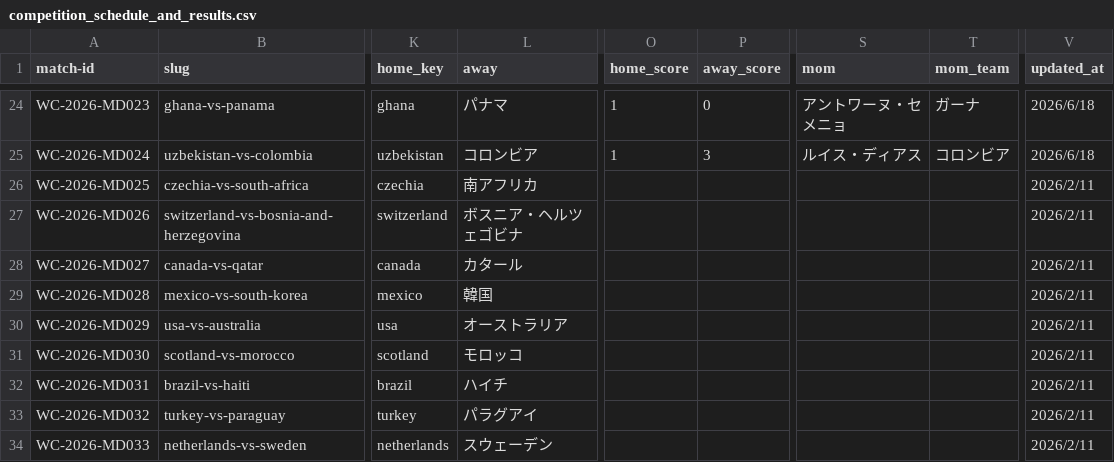
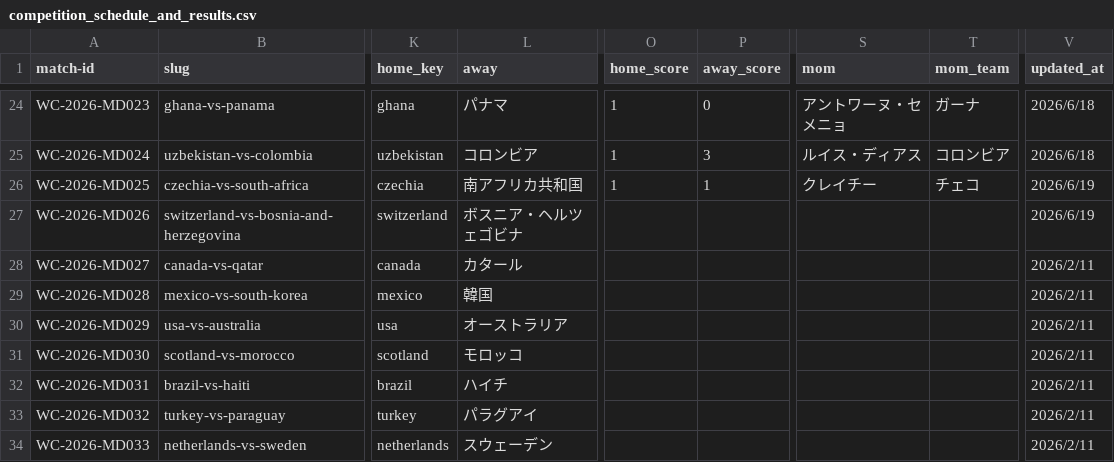
Before and after one commit to football-archive/start, a CSV file: src/data/competition_schedule_and_results.csv, drawn as a sheet; only a part is shown, gaps mark what is left out; the diff names each change by its address in the sheet, - before the commit and + after, or states it on an @@ line.

```diff
--- a/src/data/competition_schedule_and_results.csv
+++ b/src/data/competition_schedule_and_results.csv
-L26 (away): 南アフリカ
+L26 (away): 南アフリカ共和国
-O26 (home_score): (empty)
+O26 (home_score): 1
-P26 (away_score): (empty)
+P26 (away_score): 1
-S26 (mom): (empty)
+S26 (mom): クレイチー
-T26 (mom_team): (empty)
+T26 (mom_team): チェコ
-V26:V27 (updated_at): 2026/2/11
+V26:V27 (updated_at): 2026/6/19
```
Also changed, not shown: src/data/match_events.csv, src/data/tournament_groups_master.csv, 3 other files.
